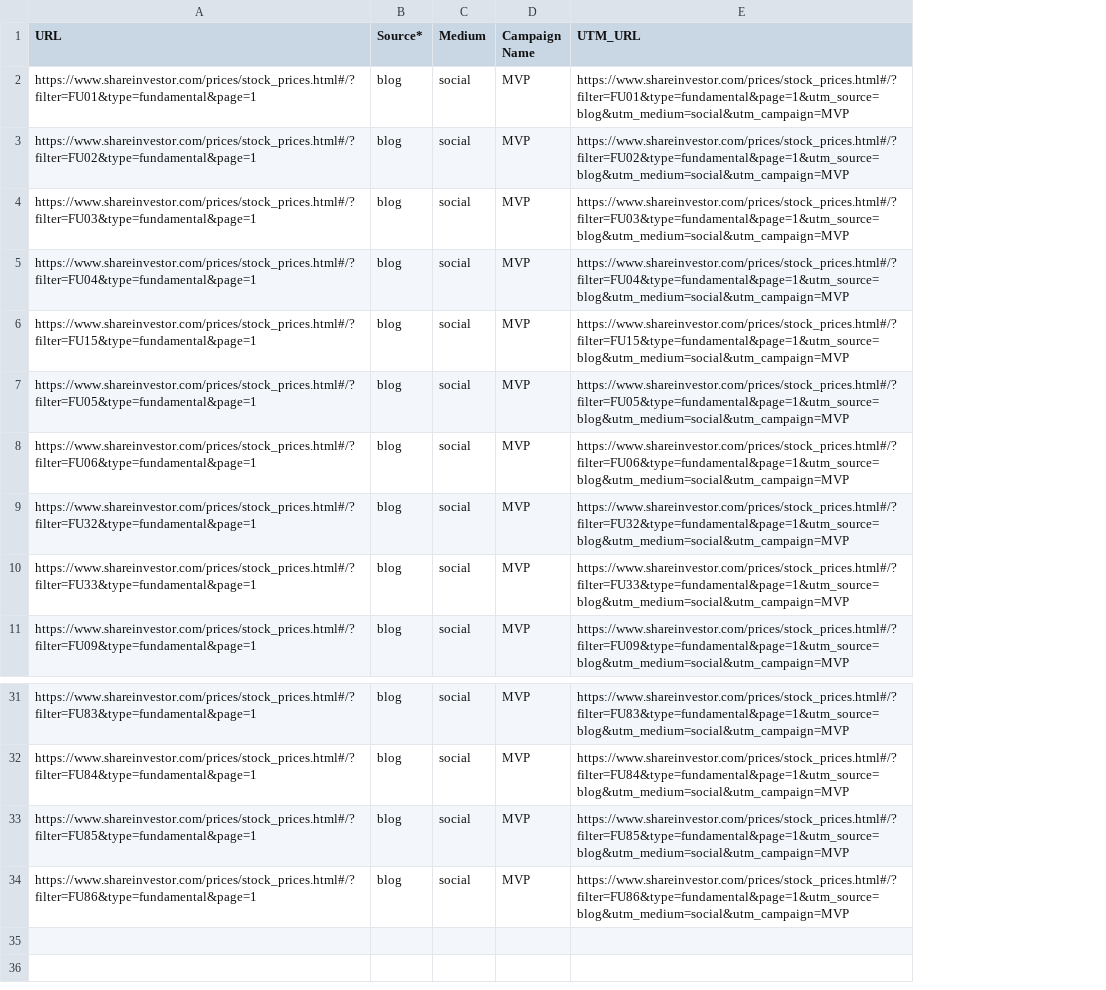
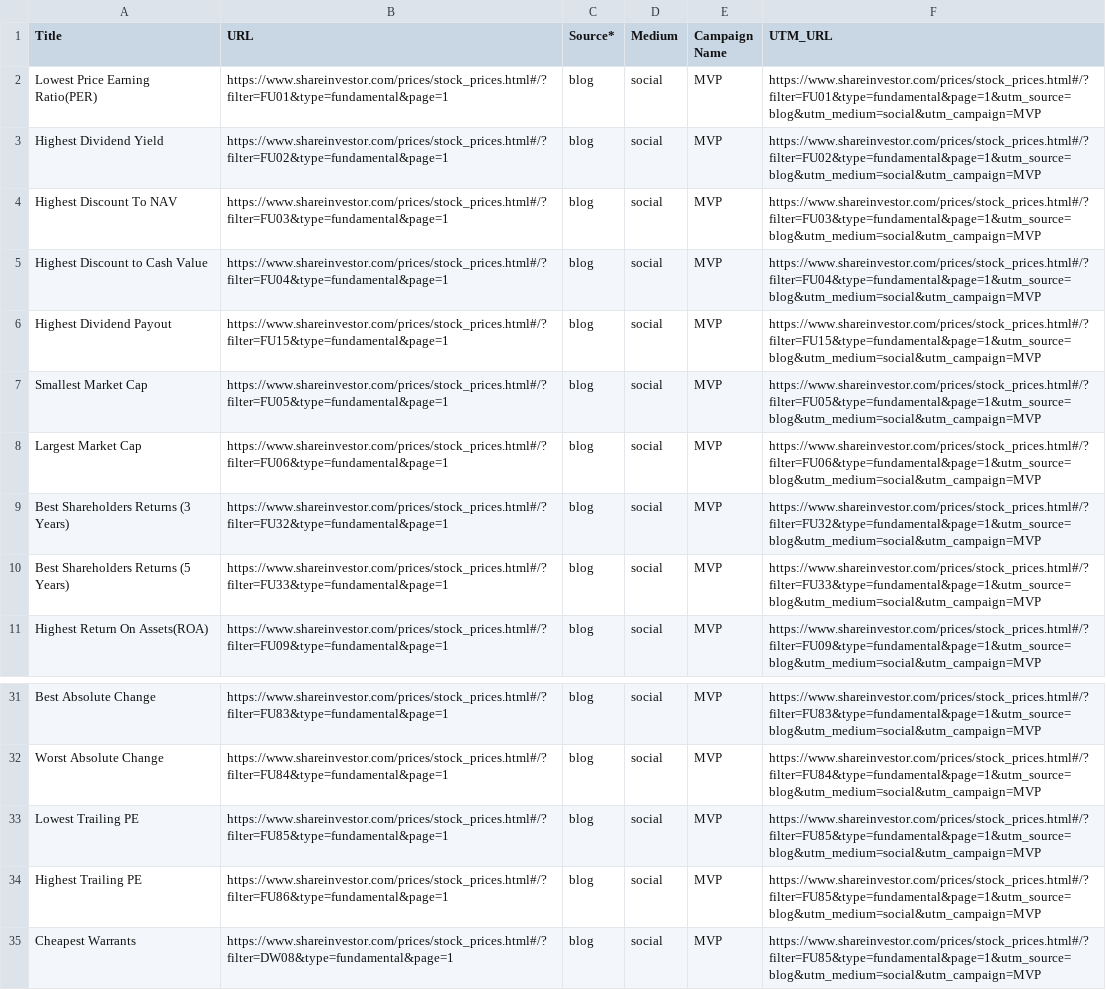
Before and after one commit to tan-yong-sheng/n8n, a CSV file: shareinvestor_link.csv, drawn as a sheet; only a part is shown, gaps mark what is left out; addresses are those after the commit; the diff names each change by its address in the sheet, - before the commit and + after, or states it on an @@ line.

Commit message:
Add files via upload

```diff
--- a/shareinvestor_link.csv
+++ b/shareinvestor_link.csv
+column A (Title), rows 2-11: Lowest Price Earning Ratio(PER) | Highest Dividend Yield | Highest Discount To NAV | Highest Discount to Cash Value | Highest Dividend Payout | Smallest Market Cap | Largest Market Cap | Best Shareholders Returns (3 Years) | Best Shareholders Returns (5 Years) | Highest Return On Assets(ROA); rows 31-34: Best Absolute Change | Worst Absolute Change | Lowest Trailing PE | Highest Trailing PE
-F34 (UTM_URL): https://www.shareinvestor.com/prices/stock_prices.html#/?filter=FU86&type=fundamental&page=1&utm_source=blog&utm_medium=social&utm_campaign=MVP
+F34 (UTM_URL): https://www.shareinvestor.com/prices/stock_prices.html#/?filter=FU85&type=fundamental&page=1&utm_source=blog&utm_medium=social&utm_campaign=MVP
+row 35: Cheapest Warrants | https://www.shareinvestor.com/prices/stock_prices.html#/?filter=DW08&type=fundamental&page=1 | blog | social | MVP | https://www.shareinvestor.com/prices/stock_prices.html#/?filter=FU85&type=fundamental&page=1&utm_source=blog&utm_medium=social&utm_campaign=MVP
```
